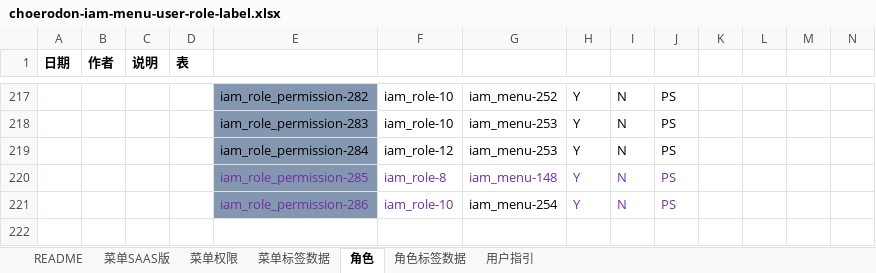
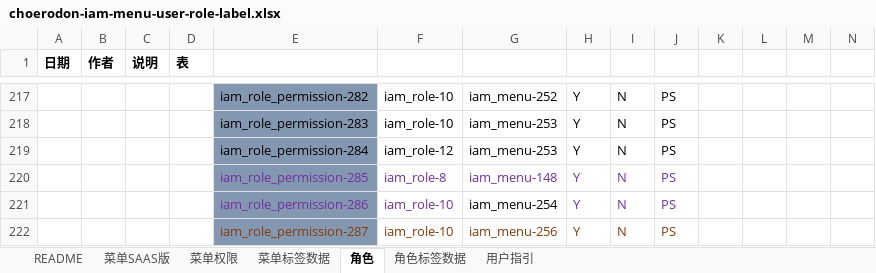
Before and after one commit to open-hand/choerodon-iam, an Excel workbook: src/main/resources/script/db/init-data/hzero_platform/hzero_platform/choerodon-iam-menu-user-role-label.xlsx, sheet 角色, drawn as a sheet; only a part is shown, gaps mark what is left out; values as stored, in another font and other column widths than the file's, no borders; rows hold the shown columns only; the diff names each change by its address in the sheet, - before the commit and + after, or states it on an @@ line.

```diff
--- a/src/main/resources/script/db/init-data/hzero_platform/hzero_platform/choerodon-iam-menu-user-role-label.xlsx (sheet 角色)
+++ b/src/main/resources/script/db/init-data/hzero_platform/hzero_platform/choerodon-iam-menu-user-role-label.xlsx (sheet 角色)
+row 222:  |  |  |  | iam_role_permission-287 | iam_role-10 | iam_menu-256 | Y | N | PS
```
Also changed, not shown: sheet 菜单权限, sheet 菜单SAAS版, sheet 菜单标签数据.
